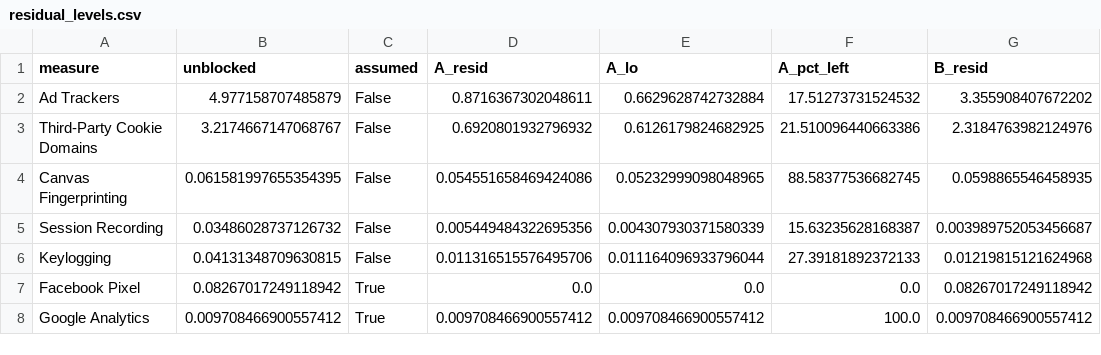
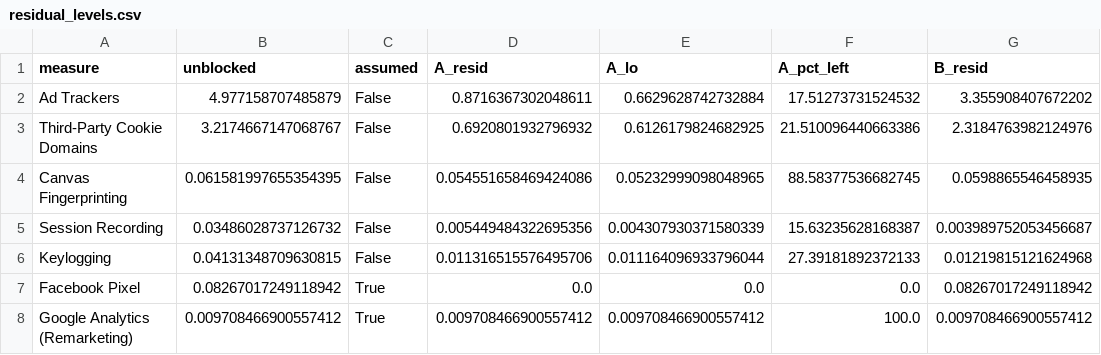
Before and after one commit to themains/private_blacklight, a CSV file: data/blocking/residual_levels.csv, drawn as a sheet; only a part is shown; the diff names each change by its address in the sheet, - before the commit and + after, or states it on an @@ line.

```diff
--- a/data/blocking/residual_levels.csv
+++ b/data/blocking/residual_levels.csv
-A8 (measure): Google Analytics
+A8 (measure): Google Analytics (Remarketing)
```
Also changed, not shown: data/blocking/age_gap_decomposition.csv, data/blocking/population_projection.csv, 19 other files.
